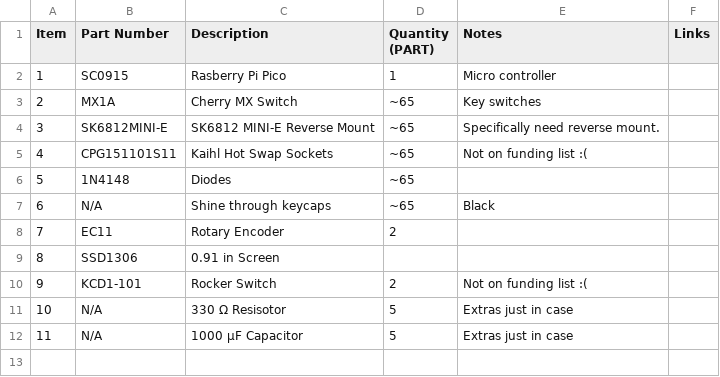
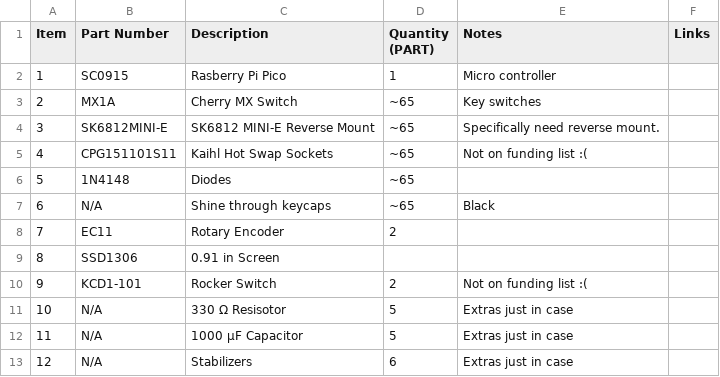
Before and after one commit to Susssiest/Custom-Keyboard, a CSV file: Custom Keyboard BOM.csv, drawn as a sheet.

Commit message:
Update Custom Keyboard BOM with stabilizers
Added stabilizers to the BOM and ensured proper formatting.

```diff
--- a/Custom Keyboard BOM.csv
+++ b/Custom Keyboard BOM.csv
@@ -12 +12,2 @@ Item        ,Part Number,Description,Quantity (PART),Notes,Links,
 11,N/A,1000 µF Capacitor,5,Extras just in case,,
+12,N/A,Stabilizers,6,Extras just in case,,
```
